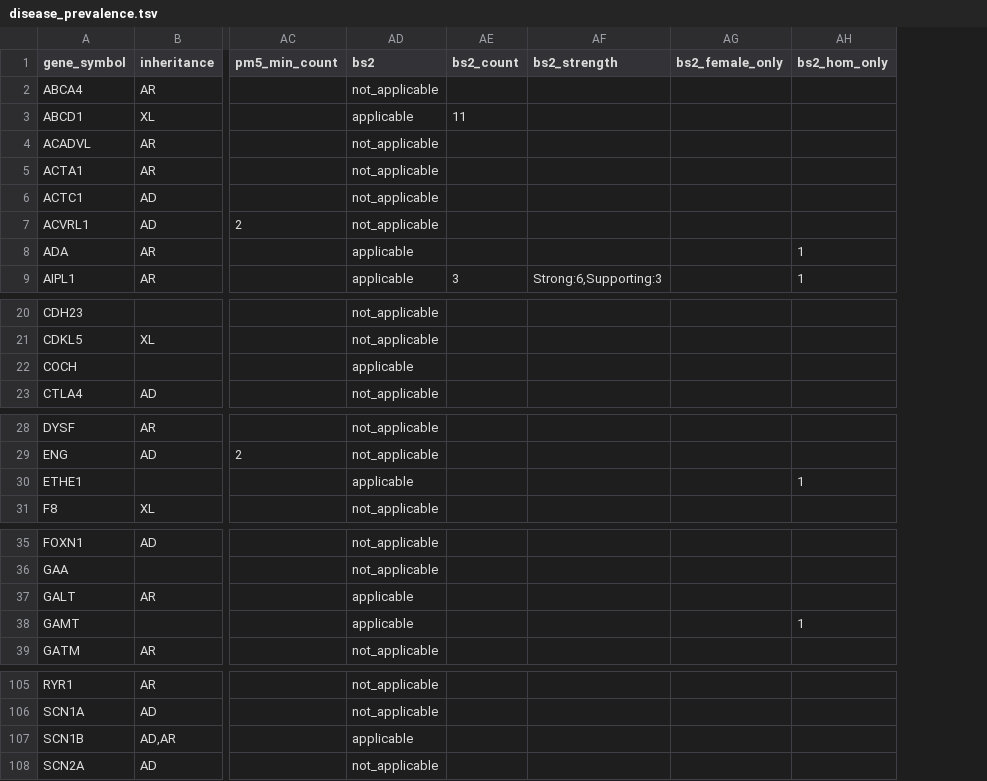
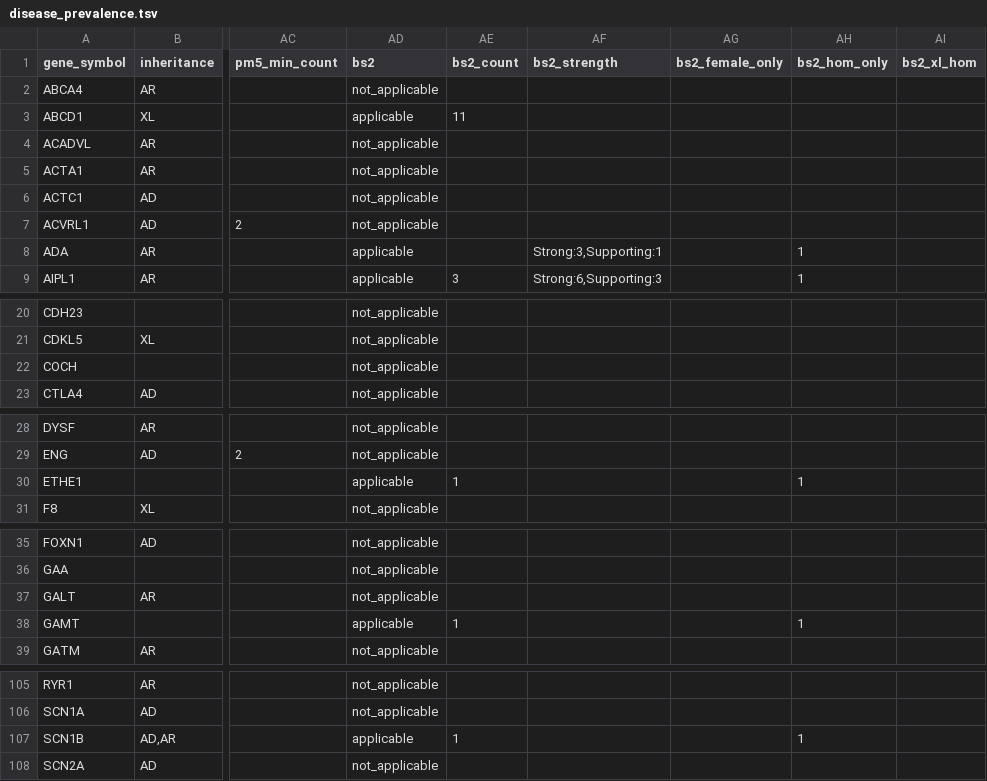
Before and after one commit to hnakahara/HUVar, a TSV file: resources/shared/disease_prevalence.tsv, drawn as a sheet; only a part is shown, gaps mark what is left out; the diff covers the shown part only; the diff names each change by its address in the sheet, - before the commit and + after, or states it on an @@ line.

Commit message:
BS2: VCEP rules checked against CSpec (ADA tiers; ETHE1/POLG/SLC19A3/GAMT/SCN1B >=1 hom; MTM1 hemi or female hom; GALT/COCH/KCNQ4 not applicable)

```diff
--- a/resources/shared/disease_prevalence.tsv
+++ b/resources/shared/disease_prevalence.tsv
+column AI (bs2_xl_hom), empty
-AF8 (bs2_strength): (empty)
+AF8 (bs2_strength): Strong:3,Supporting:1
-AD22 (bs2): applicable
+AD22 (bs2): not_applicable
-AE30 (bs2_count): (empty)
+AE30 (bs2_count): 1
-AD37 (bs2): applicable
+AD37 (bs2): not_applicable
-AE38 (bs2_count): (empty)
+AE38 (bs2_count): 1
-AE107 (bs2_count): (empty)
+AE107 (bs2_count): 1
-AH107 (bs2_hom_only): (empty)
+AH107 (bs2_hom_only): 1
```
Also changed, not shown: 4 edited cells elsewhere in this file, 6 other files.
